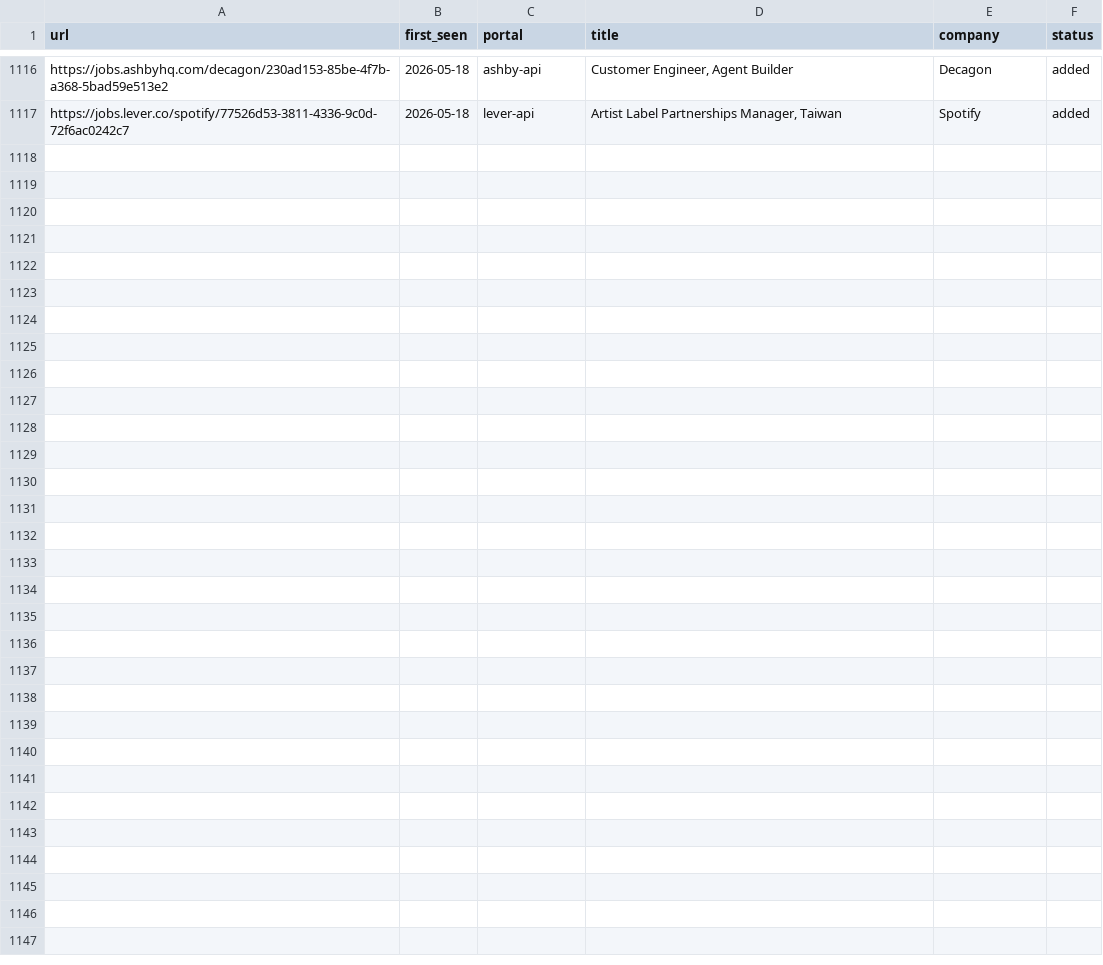
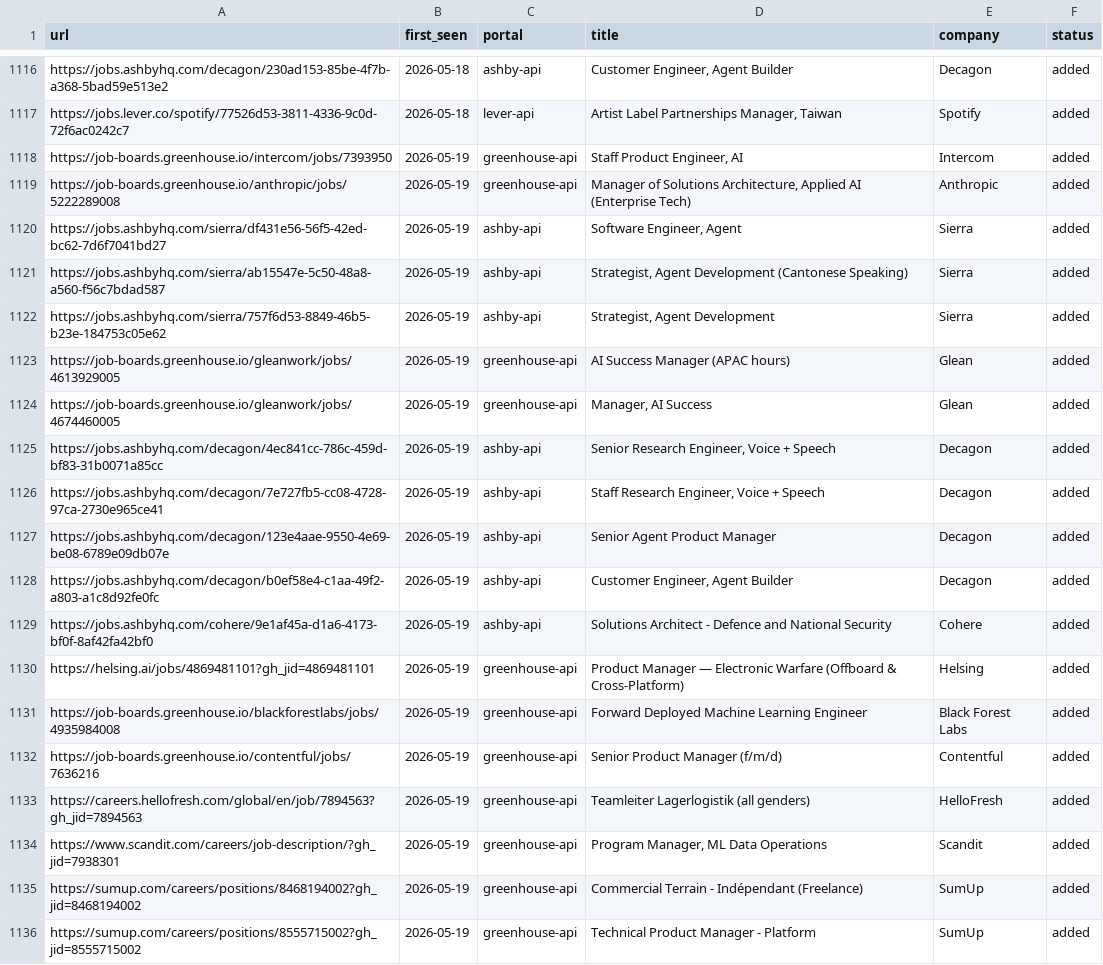
Before and after one commit to drapala/career-ops, a TSV file: data/scan-history.tsv, drawn as a sheet; only a part is shown, gaps mark what is left out; the diff covers the shown part only.

```diff
--- a/data/scan-history.tsv
+++ b/data/scan-history.tsv
@@ -1117 +1117,20 @@ https://jobs.ashbyhq.com/decagon/230ad153-85be-4f7b-a368-5bad59e513e2	2026-05-18
 https://jobs.lever.co/spotify/77526d53-3811-4336-9c0d-72f6ac0242c7	2026-05-18	lever-api	Artist Label Partnerships Manager, Taiwan	Spotify	added
+https://job-boards.greenhouse.io/intercom/jobs/7393950	2026-05-19	greenhouse-api	Staff Product Engineer, AI	Intercom	added
+https://job-boards.greenhouse.io/anthropic/jobs/5222289008	2026-05-19	greenhouse-api	Manager of Solutions Architecture, Applied AI (Enterprise Tech)	Anthropic	added
+https://jobs.ashbyhq.com/sierra/df431e56-56f5-42ed-bc62-7d6f7041bd27	2026-05-19	ashby-api	Software Engineer, Agent	Sierra	added
+https://jobs.ashbyhq.com/sierra/ab15547e-5c50-48a8-a560-f56c7bdad587	2026-05-19	ashby-api	Strategist, Agent Development (Cantonese Speaking)	Sierra	added
+https://jobs.ashbyhq.com/sierra/757f6d53-8849-46b5-b23e-184753c05e62	2026-05-19	ashby-api	Strategist, Agent Development	Sierra	added
+https://job-boards.greenhouse.io/gleanwork/jobs/4613929005	2026-05-19	greenhouse-api	AI Success Manager (APAC hours)	Glean	added
+https://job-boards.greenhouse.io/gleanwork/jobs/4674460005	2026-05-19	greenhouse-api	Manager, AI Success	Glean	added
+https://jobs.ashbyhq.com/decagon/4ec841cc-786c-459d-bf83-31b0071a85cc	2026-05-19	ashby-api	Senior Research Engineer, Voice + Speech	Decagon	added
+https://jobs.ashbyhq.com/decagon/7e727fb5-cc08-4728-97ca-2730e965ce41	2026-05-19	ashby-api	Staff Research Engineer, Voice + Speech	Decagon	added
+https://jobs.ashbyhq.com/decagon/123e4aae-9550-4e69-be08-6789e09db07e	2026-05-19	ashby-api	Senior Agent Product Manager	Decagon	added
+https://jobs.ashbyhq.com/decagon/b0ef58e4-c1aa-49f2-a803-a1c8d92fe0fc	2026-05-19	ashby-api	Customer Engineer, Agent Builder	Decagon	added
+https://jobs.ashbyhq.com/cohere/9e1af45a-d1a6-4173-bf0f-8af42fa42bf0	2026-05-19	ashby-api	Solutions Architect - Defence and National Security	Cohere	added
+https://helsing.ai/jobs/4869481101?gh_jid=4869481101	2026-05-19	greenhouse-api	Product Manager — Electronic Warfare (Offboard & Cross-Platform)	Helsing	added
+https://job-boards.greenhouse.io/blackforestlabs/jobs/4935984008	2026-05-19	greenhouse-api	Forward Deployed Machine Learning Engineer	Black Forest Labs	added
+https://job-boards.greenhouse.io/contentful/jobs/7636216	2026-05-19	greenhouse-api	Senior Product Manager (f/m/d)	Contentful	added
+https://careers.hellofresh.com/global/en/job/7894563?gh_jid=7894563	2026-05-19	greenhouse-api	Teamleiter Lagerlogistik (all genders)	HelloFresh	added
+https://www.scandit.com/careers/job-description/?gh_jid=7938301	2026-05-19	greenhouse-api	Program Manager, ML Data Operations	Scandit	added
+https://sumup.com/careers/positions/8468194002?gh_jid=8468194002	2026-05-19	greenhouse-api	Commercial Terrain - Indépendant (Freelance)	SumUp	added
+https://sumup.com/careers/positions/8555715002?gh_jid=8555715002	2026-05-19	greenhouse-api	Technical Product Manager - Platform	SumUp	added
```
Also changed, not shown: 9 added rows elsewhere in this file, 1 other file.
